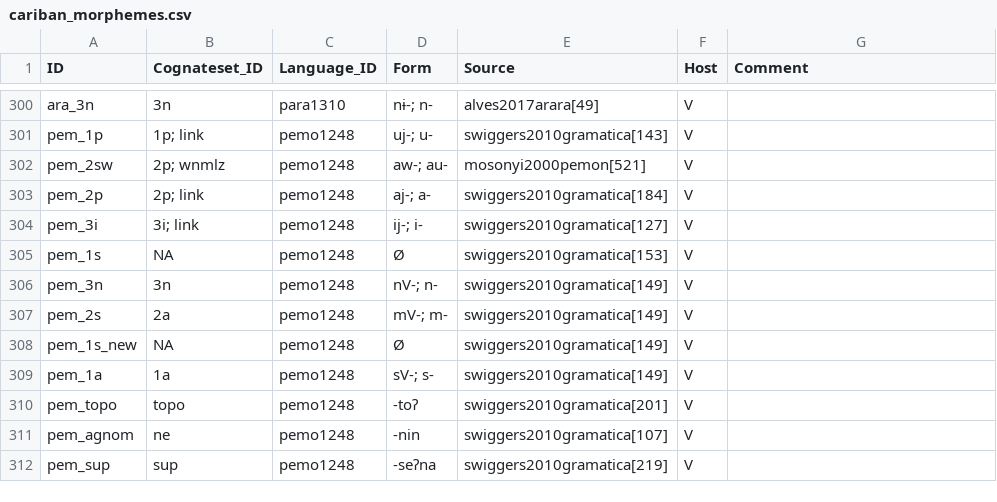
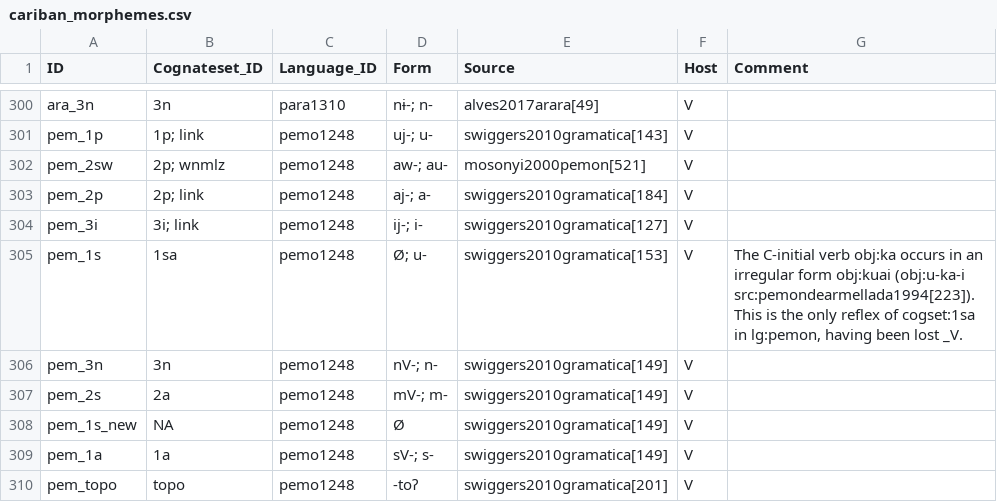
Before and after one commit to cldf-datasets/mattercariban, a CSV file: raw/cariban_morphemes.csv, drawn as a sheet; only a part is shown, gaps mark what is left out; the shorter side is filled out with more unchanged rows; the diff names each change by its address in the sheet, - before the commit and + after, or states it on an @@ line.

Commit message:
updated pemon reflex of *w-

```diff
--- a/raw/cariban_morphemes.csv
+++ b/raw/cariban_morphemes.csv
-B305 (Cognateset_ID): NA
+B305 (Cognateset_ID): 1sa
-D305 (Form): Ø
+D305 (Form): Ø; u-
-G305 (Comment): (empty)
+G305 (Comment): The C-initial verb obj:ka occurs in an irregular form obj:kuai (obj:u-ka-i src:pemondearmellada1994[223]). This is the only reflex of cogset:1sa in lg:pemon, having been lost _V.
```
Also changed, not shown: 1 other file.
